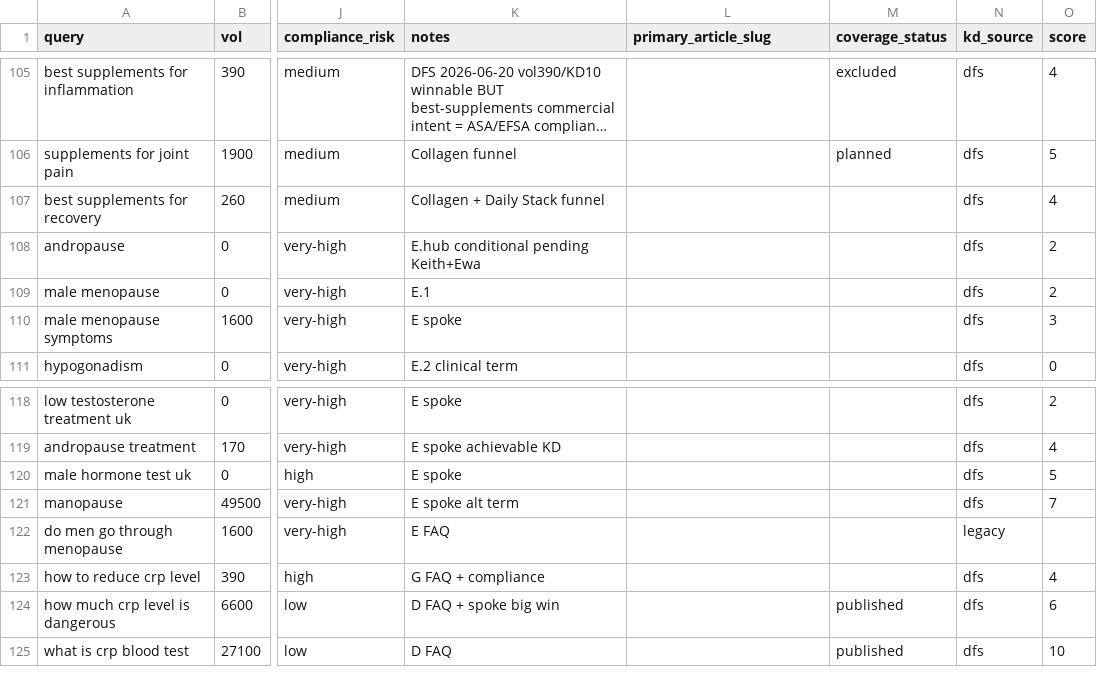
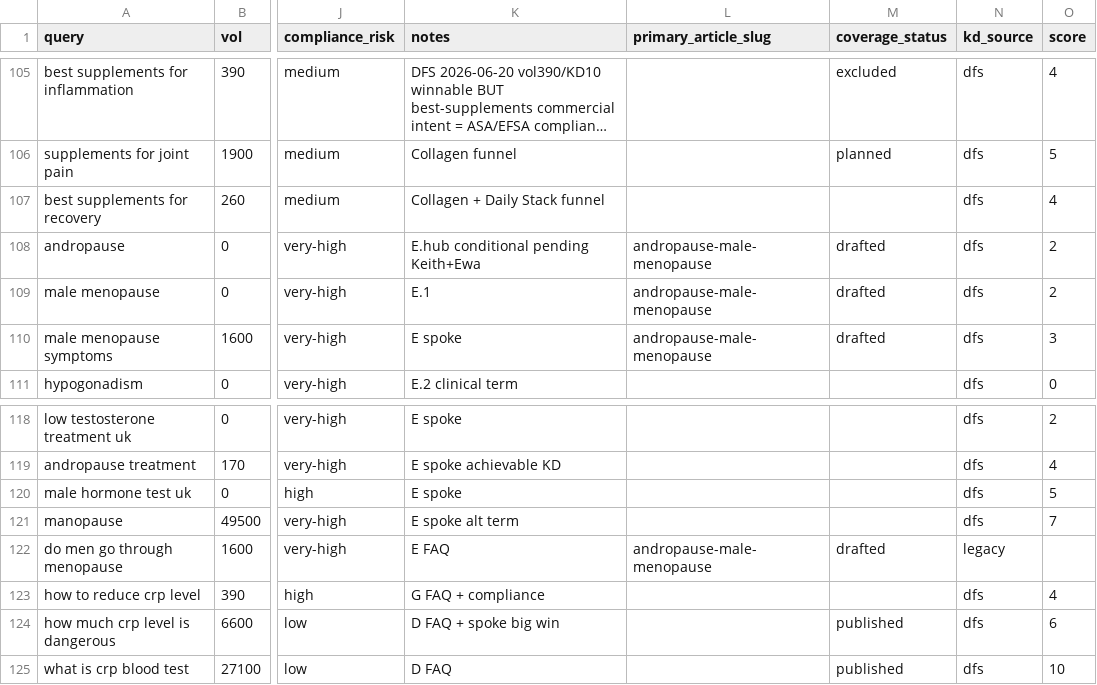
Before and after one commit to lindokpm61/androprime_main, a CSV file: andro-prime/06_marketing/seo-ai-search/keywords.csv, drawn as a sheet; only a part is shown, gaps mark what is left out; long unchanged cells end in …; the diff names each change by its address in the sheet, - before the commit and + after, or states it on an @@ line.

```diff
--- a/andro-prime/06_marketing/seo-ai-search/keywords.csv
+++ b/andro-prime/06_marketing/seo-ai-search/keywords.csv
-L108:L110 (primary_article_slug): (empty)
+L108:L110 (primary_article_slug): andropause-male-menopause
-M108:M110 (coverage_status): (empty)
+M108:M110 (coverage_status): drafted
-L122 (primary_article_slug): (empty)
+L122 (primary_article_slug): andropause-male-menopause
-M122 (coverage_status): (empty)
+M122 (coverage_status): drafted
```
Also changed, not shown: 3 other files.
